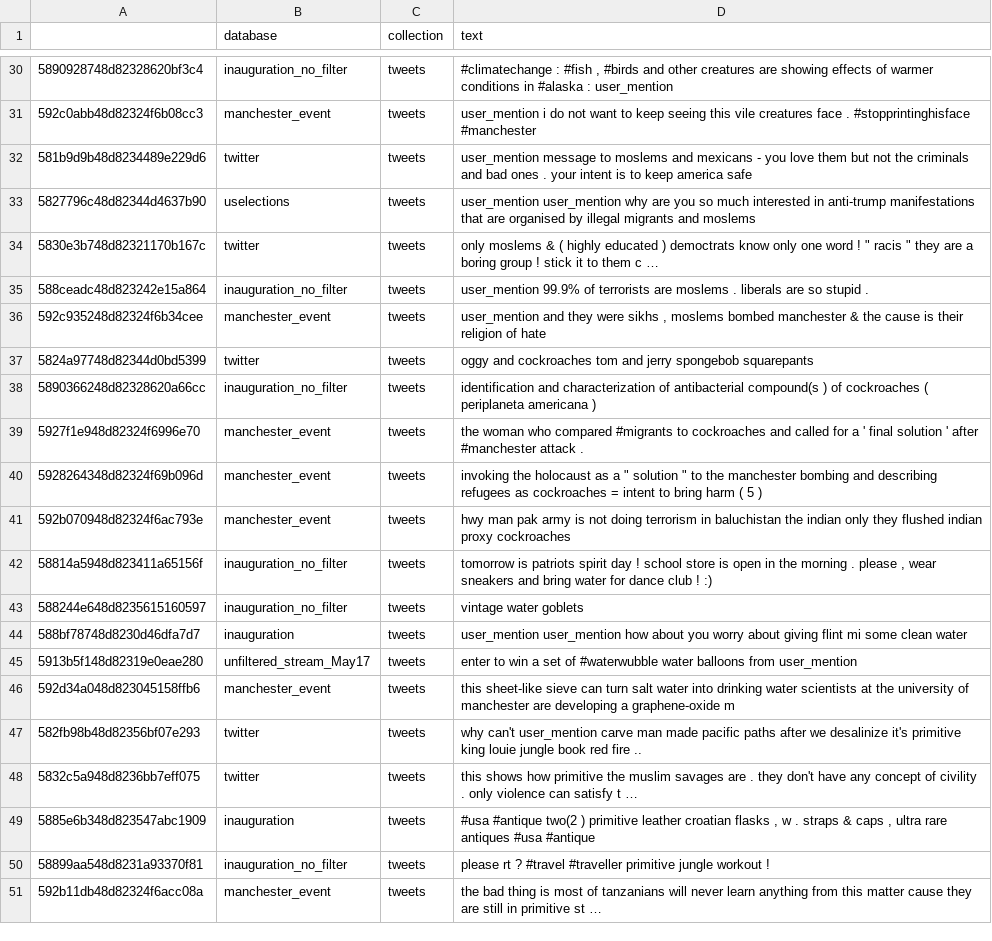
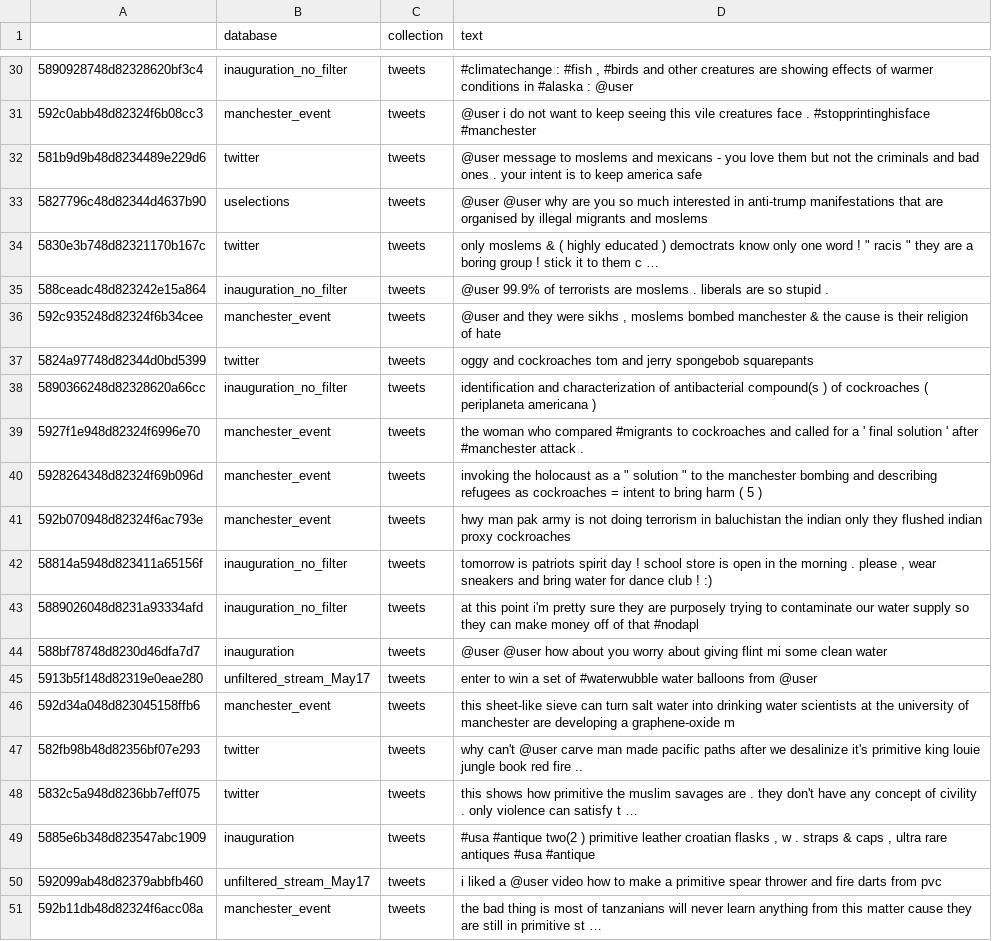
Before and after one commit to JherezTaylor/hatespeech_codewords, a CSV file: hatespeech_core/data/output/codeword_search/experiment_2_twitter_clean.csv, drawn as a sheet; only a part is shown, gaps mark what is left out; the diff covers the shown part only.

```diff
--- a/hatespeech_core/data/output/codeword_search/experiment_2_twitter_clean.csv
+++ b/hatespeech_core/data/output/codeword_search/experiment_2_twitter_clean.csv
@@ -30,8 +30,8 @@
-5890928748d82328620bf3c4,inauguration_no_filter,tweets,"#climatechange : #fish , #birds and other creatures are showing effects of warmer conditions in #alaska : user_mention "
-592c0abb48d82324f6b08cc3,manchester_event,tweets,user_mention i do not want to keep seeing this vile creatures face . #stopprintinghisface #manchester
-581b9d9b48d8234489e229d6,twitter,tweets,user_mention message to moslems and mexicans - you love them but not the criminals and bad ones . your intent is to keep america safe
-5827796c48d82344d4637b90,uselections,tweets,user_mention user_mention why are you so much interested in anti-trump manifestations that are organised by illegal migrants and moslems
+5890928748d82328620bf3c4,inauguration_no_filter,tweets,"#climatechange : #fish , #birds and other creatures are showing effects of warmer conditions in #alaska : @user "
+592c0abb48d82324f6b08cc3,manchester_event,tweets,@user i do not want to keep seeing this vile creatures face . #stopprintinghisface #manchester
+581b9d9b48d8234489e229d6,twitter,tweets,@user message to moslems and mexicans - you love them but not the criminals and bad ones . your intent is to keep america safe
+5827796c48d82344d4637b90,uselections,tweets,@user @user why are you so much interested in anti-trump manifestations that are organised by illegal migrants and moslems
 5830e3b748d82321170b167c,twitter,tweets,"only moslems & ( highly educated ) democtrats know only one word ! "" racis "" they are a boring group ! stick it to them c … "
-588ceadc48d823242e15a864,inauguration_no_filter,tweets,user_mention 99.9% of terrorists are moslems . liberals are so stupid .
-592c935248d82324f6b34cee,manchester_event,tweets,"user_mention and they were sikhs , moslems bombed manchester & the cause is their religion of hate "
+588ceadc48d823242e15a864,inauguration_no_filter,tweets,@user 99.9% of terrorists are moslems . liberals are so stupid .
+592c935248d82324f6b34cee,manchester_event,tweets,"@user and they were sikhs , moslems bombed manchester & the cause is their religion of hate "
 5824a97748d82344d0bd5399,twitter,tweets,oggy and cockroaches tom and jerry spongebob squarepants
@@ -42,10 +42,10 @@
 58814a5948d823411a65156f,inauguration_no_filter,tweets,"tomorrow is patriots spirit day ! school store is open in the morning . please , wear sneakers and bring water for dance club ! :) "
-588244e648d8235615160597,inauguration_no_filter,tweets,vintage water goblets
-588bf78748d8230d46dfa7d7,inauguration,tweets,user_mention user_mention how about you worry about giving flint mi some clean water
-5913b5f148d82319e0eae280,unfiltered_stream_May17,tweets,enter to win a set of #waterwubble water balloons from user_mention
+5889026048d8231a93334afd,inauguration_no_filter,tweets,at this point i'm pretty sure they are purposely trying to contaminate our water supply so they can make money off of that #nodapl
+588bf78748d8230d46dfa7d7,inauguration,tweets,@user @user how about you worry about giving flint mi some clean water
+5913b5f148d82319e0eae280,unfiltered_stream_May17,tweets,enter to win a set of #waterwubble water balloons from @user
 592d34a048d823045158ffb6,manchester_event,tweets,this sheet-like sieve can turn salt water into drinking water scientists at the university of manchester are developing a graphene-oxide m
-582fb98b48d82356bf07e293,twitter,tweets,why can't user_mention carve man made pacific paths after we desalinize it's primitive king louie jungle book red fire ..
+582fb98b48d82356bf07e293,twitter,tweets,why can't @user carve man made pacific paths after we desalinize it's primitive king louie jungle book red fire ..
 5832c5a948d8236bb7eff075,twitter,tweets,this shows how primitive the muslim savages are . they don't have any concept of civility . only violence can satisfy t …
 5885e6b348d823547abc1909,inauguration,tweets,"#usa #antique two(2 ) primitive leather croatian flasks , w . straps & caps , ultra rare antiques #usa #antique "
-58899aa548d8231a93370f81,inauguration_no_filter,tweets,please rt ? #travel #traveller primitive jungle workout !
+592099ab48d82379abbfb460,unfiltered_stream_May17,tweets,i liked a @user video how to make a primitive spear thrower and fire darts from pvc
 592b11db48d82324f6acc08a,manchester_event,tweets,the bad thing is most of tanzanians will never learn anything from this matter cause they are still in primitive st …
```
Also changed, not shown: 4 added rows, 4 removed rows and 13 edited cells elsewhere in this file, hatespeech_core/data/output/codeword_search/experiment_2_hate_community.csv, hatespeech_core/data/output/codeword_search/experiment_2_twitter_hate.csv.
